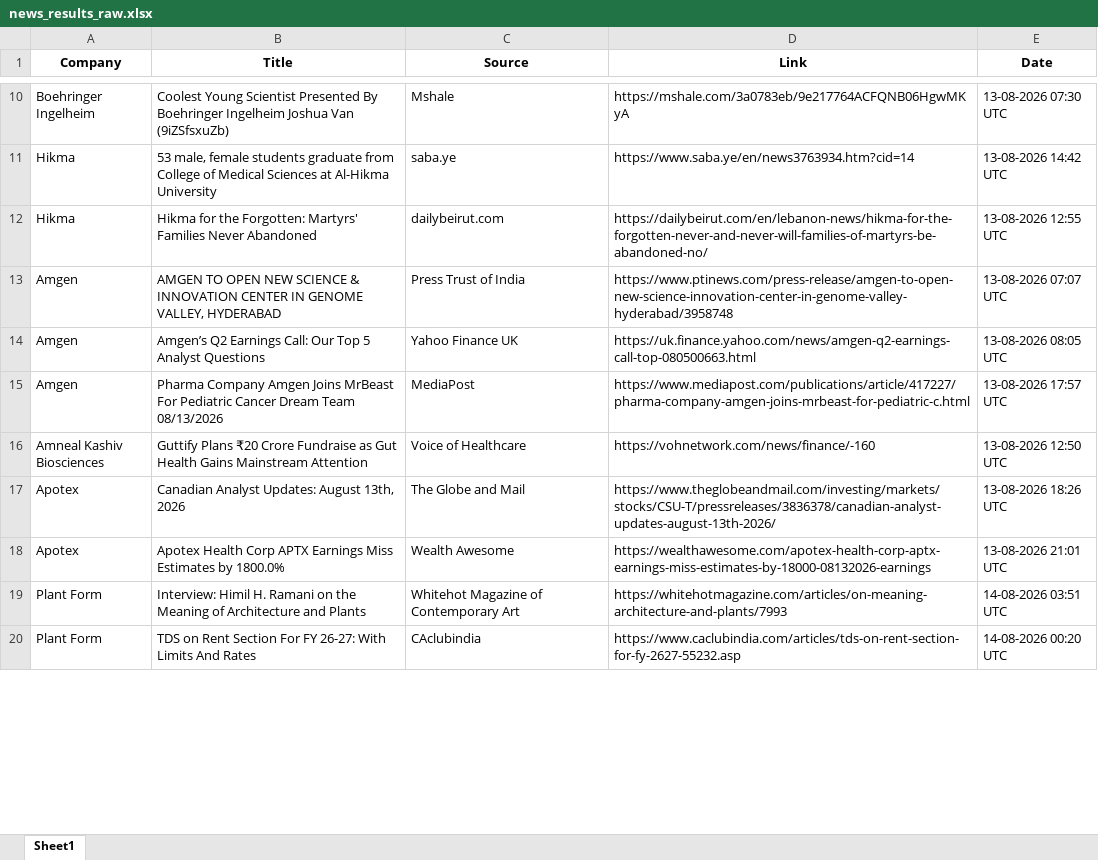
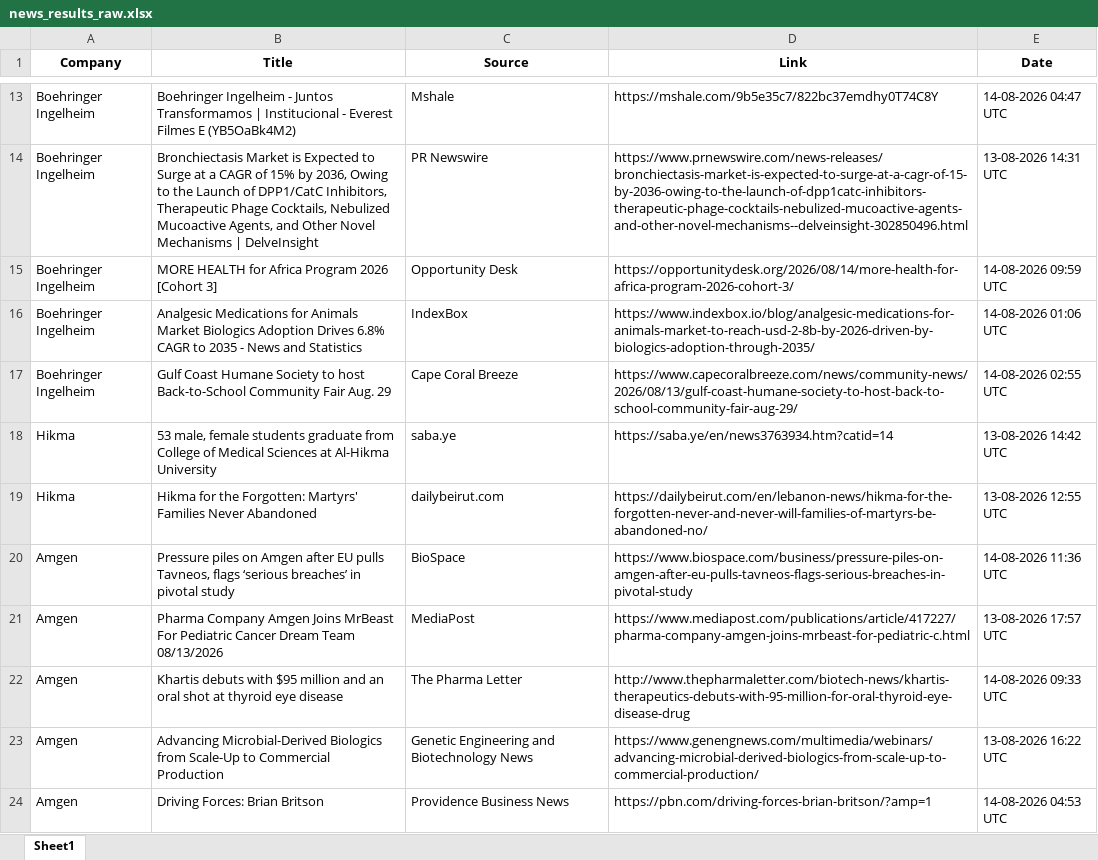
Before and after one commit to synapseKrishna/Ved, an Excel workbook: news_results_raw.xlsx, sheet Sheet1, drawn as a sheet; only a part is shown, gaps mark what is left out; the shorter side is filled out with more unchanged rows; values as stored, in another font and other column widths than the file's, no borders; removed rows and columns are numbered as before the commit, all else as after; the diff covers the shown part only; the diff names each change by its address in the sheet, - before the commit and + after, or states it on an @@ line.

```diff
--- a/news_results_raw.xlsx (sheet Sheet1)
+++ b/news_results_raw.xlsx (sheet Sheet1)
-B13 (Title): Coolest Young Scientist Presented By Boehringer Ingelheim Joshua Van (9iZSfsxuZb)
+B13 (Title): Boehringer Ingelheim - Juntos Transformamos | Institucional - Everest Filmes E (YB5OaBk4M2)
-D13 (Link): https://mshale.com/3a0783eb/9e217764ACFQNB06HgwMKyA
+D13 (Link): https://mshale.com/9b5e35c7/822bc37emdhy0T74C8Y
-E13 (Date): 13-08-2026 07:30 UTC
+E13 (Date): 14-08-2026 04:47 UTC
+row 14: Boehringer Ingelheim | Bronchiectasis Market is Expected to Surge at a CAGR of 15% by 2036, Owing to the Launch of DPP1/CatC Inhibitors, Therapeutic Phage Cocktails, Nebulized Mucoactive Agents, and Other Novel Mechanisms | DelveInsight | PR Newswire | https://www.prnewswire.com/news-releases/bronchiectasis-market-is-expected-to-surge-at-a-cagr-of-15-by-2036-owing-to-the-launch-of-dpp1catc-inhibitors-therapeutic-phage-cocktails-nebulized-mucoactive-agents-and-other-novel-mechanisms--delveinsight-302850496.html | 13-08-2026 14:31 UTC
+row 15: Boehringer Ingelheim | MORE HEALTH for Africa Program 2026 [Cohort 3] | Opportunity Desk | https://opportunitydesk.org/2026/08/14/more-health-for-africa-program-2026-cohort-3/ | 14-08-2026 09:59 UTC
+row 16: Boehringer Ingelheim | Analgesic Medications for Animals Market Biologics Adoption Drives 6.8% CAGR to 2035 - News and Statistics | IndexBox | https://www.indexbox.io/blog/analgesic-medications-for-animals-market-to-reach-usd-2-8b-by-2026-driven-by-biologics-adoption-through-2035/ | 14-08-2026 01:06 UTC
+row 17: Boehringer Ingelheim | Gulf Coast Humane Society to host Back-to-School Community Fair Aug. 29 | Cape Coral Breeze | https://www.capecoralbreeze.com/news/community-news/2026/08/13/gulf-coast-humane-society-to-host-back-to-school-community-fair-aug-29/ | 14-08-2026 02:55 UTC
-D18 (Link): https://www.saba.ye/en/news3763934.htm?cid=14
+D18 (Link): https://saba.ye/en/news3763934.htm?catid=14
-row 13: Amgen | AMGEN TO OPEN NEW SCIENCE & INNOVATION CENTER IN GENOME VALLEY, HYDERABAD | Press Trust of India | https://www.ptinews.com/press-release/amgen-to-open-new-science-innovation-center-in-genome-valley-hyderabad/3958748 | 13-08-2026 07:07 UTC
-B20 (Title): Amgen’s Q2 Earnings Call: Our Top 5 Analyst Questions
+B20 (Title): Pressure piles on Amgen after EU pulls Tavneos, flags ‘serious breaches’ in pivotal study
-C20 (Source): Yahoo Finance UK
+C20 (Source): BioSpace
-D20 (Link): https://uk.finance.yahoo.com/news/amgen-q2-earnings-call-top-080500663.html
+D20 (Link): https://www.biospace.com/business/pressure-piles-on-amgen-after-eu-pulls-tavneos-flags-serious-breaches-in-pivotal-study
-E20 (Date): 13-08-2026 08:05 UTC
+E20 (Date): 14-08-2026 11:36 UTC
+row 22: Amgen | Khartis debuts with $95 million and an oral shot at thyroid eye disease | The Pharma Letter | http://www.thepharmaletter.com/biotech-news/khartis-therapeutics-debuts-with-95-million-for-oral-thyroid-eye-disease-drug | 14-08-2026 09:33 UTC
+row 23: Amgen | Advancing Microbial-Derived Biologics from Scale-Up to Commercial Production | Genetic Engineering and Biotechnology News | https://www.genengnews.com/multimedia/webinars/advancing-microbial-derived-biologics-from-scale-up-to-commercial-production/ | 13-08-2026 16:22 UTC
+row 24: Amgen | Driving Forces: Brian Britson | Providence Business News | https://pbn.com/driving-forces-brian-britson/?amp=1 | 14-08-2026 04:53 UTC
```
Also changed, not shown: 62 added rows, 29 removed rows, 2 moved rows and 101 edited cells elsewhere in this sheet, news_results.xlsx.
